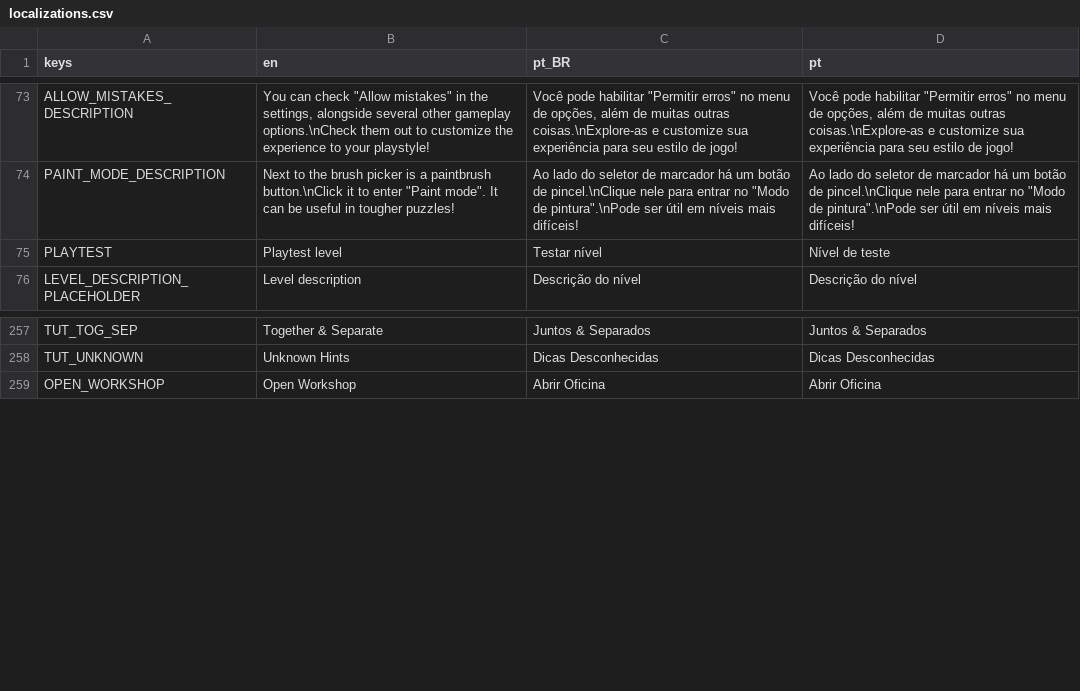
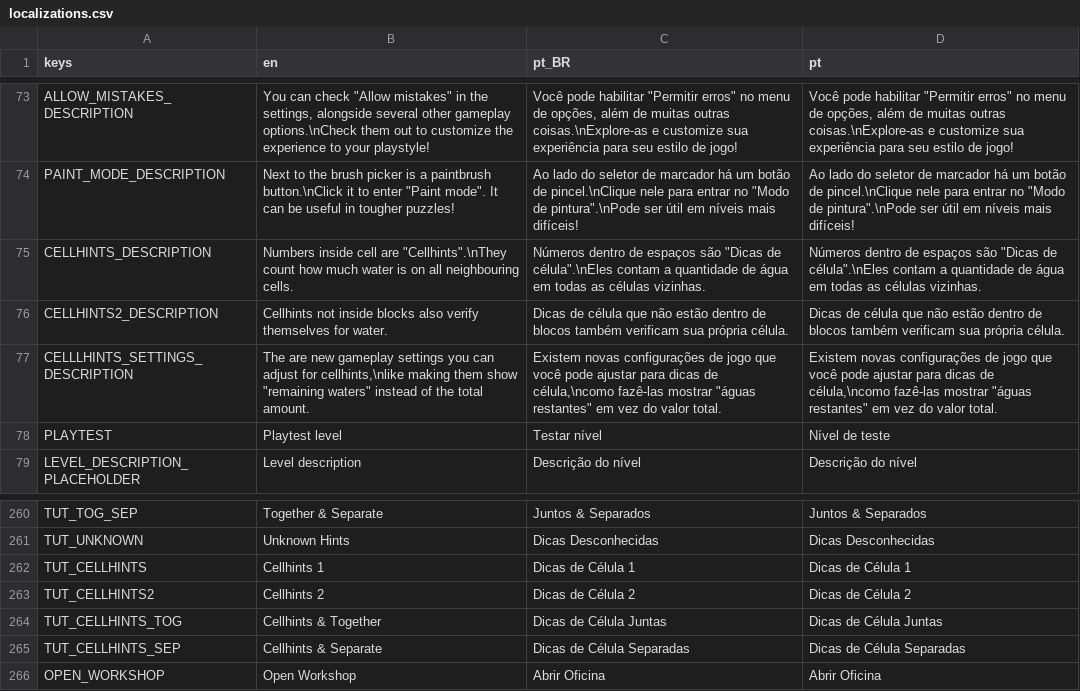
Before and after one commit to MarvellousSoft/liquidum, a CSV file: project/localization/localizations.csv, drawn as a sheet; only a part is shown, gaps mark what is left out; the diff names each change by its address in the sheet, - before the commit and + after, or states it on an @@ line.

Commit message:
Cellhint tutorials part 1

```diff
--- a/project/localization/localizations.csv
+++ b/project/localization/localizations.csv
+row 75: CELLHINTS_DESCRIPTION | Numbers inside cell are "Cellhints".\nThey count how much water is on all neighbouring cells. | Números dentro de espaços são "Dicas de célula".\nEles contam a quantidade de água em todas as células vizinhas. | Números dentro de espaços são "Dicas de célula".\nEles contam a quantidade de água em todas as células vizinhas.
+row 76: CELLHINTS2_DESCRIPTION | Cellhints not inside blocks also verify themselves for water. | Dicas de célula que não estão dentro de blocos também verificam sua própria célula. | Dicas de célula que não estão dentro de blocos também verificam sua própria célula.
+row 77: CELLLHINTS_SETTINGS_DESCRIPTION | The are new gameplay settings you can adjust for cellhints,\nlike making them show "remaining waters" instead of the total amount. | Existem novas configurações de jogo que você pode ajustar para dicas de célula,\ncomo fazê-las mostrar "águas restantes" em vez do valor total. | Existem novas configurações de jogo que você pode ajustar para dicas de célula,\ncomo fazê-las mostrar "águas restantes" em vez do valor total.
+row 262: TUT_CELLHINTS | Cellhints 1 | Dicas de Célula 1 | Dicas de Célula 1
+row 263: TUT_CELLHINTS2 | Cellhints 2 | Dicas de Célula 2 | Dicas de Célula 2
+row 264: TUT_CELLHINTS_TOG | Cellhints & Together | Dicas de Célula Juntas | Dicas de Célula Juntas
+row 265: TUT_CELLHINTS_SEP | Cellhints & Separate | Dicas de Célula Separadas | Dicas de Célula Separadas
```
Also changed, not shown: 27 other files.
